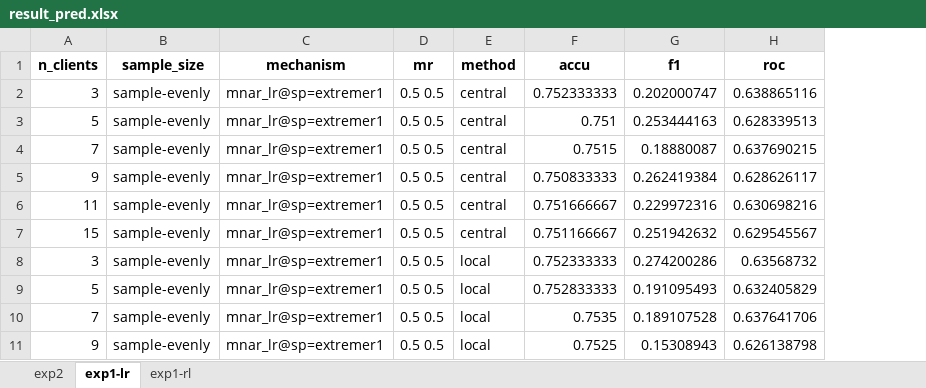
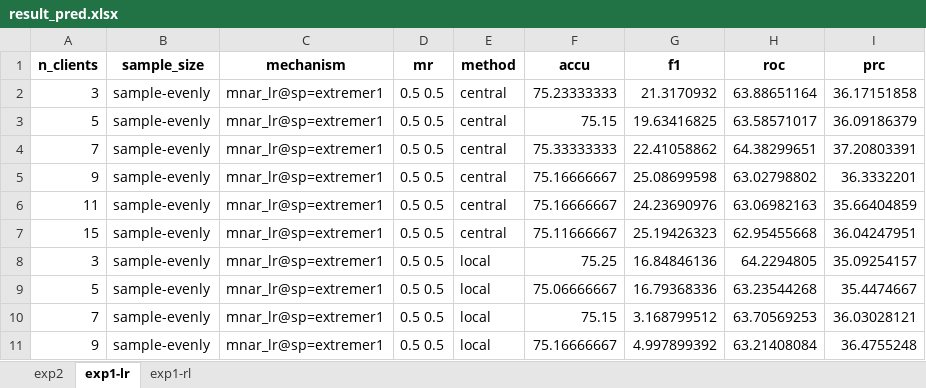
Before and after one commit to sitaomin1994/federated_imputation, an Excel workbook: result_pred.xlsx, sheet exp1-lr, drawn as a sheet; only a part is shown; values as stored, in another font and other column widths than the file's, no borders; the diff covers the shown part only; the diff names each change by its address in the sheet, - before the commit and + after, or states it on an @@ line.

```diff
--- a/result_pred.xlsx (sheet exp1-lr)
+++ b/result_pred.xlsx (sheet exp1-lr)
+column I (prc), rows 2-11: 36.17151858 | 36.09186379 | 37.20803391 | 36.3332201 | 35.66404859 | 36.04247951 | 35.09254157 | 35.4474667 | 36.03028121 | 36.4755248
-F2 (accu): 0.752333333
+F2 (accu): 75.23333333
-G2 (f1): 0.202000747
+G2 (f1): 21.3170932
-H2 (roc): 0.638865116
+H2 (roc): 63.88651164
-F3 (accu): 0.751
+F3 (accu): 75.15
-G3 (f1): 0.253444163
+G3 (f1): 19.63416825
-H3 (roc): 0.628339513
+H3 (roc): 63.58571017
-F4 (accu): 0.7515
+F4 (accu): 75.33333333
-G4 (f1): 0.18880087
+G4 (f1): 22.41058862
-H4 (roc): 0.637690215
+H4 (roc): 64.38299651
-F5 (accu): 0.750833333
+F5 (accu): 75.16666667
-G5 (f1): 0.262419384
+G5 (f1): 25.08699598
-H5 (roc): 0.628626117
+H5 (roc): 63.02798802
-F6 (accu): 0.751666667
+F6 (accu): 75.16666667
-G6 (f1): 0.229972316
+G6 (f1): 24.23690976
-H6 (roc): 0.630698216
+H6 (roc): 63.06982163
-F7 (accu): 0.751166667
+F7 (accu): 75.11666667
-G7 (f1): 0.251942632
+G7 (f1): 25.19426323
-H7 (roc): 0.629545567
+H7 (roc): 62.95455668
-F8 (accu): 0.752333333
+F8 (accu): 75.25
-G8 (f1): 0.274200286
+G8 (f1): 16.84846136
-H8 (roc): 0.63568732
+H8 (roc): 64.2294805
-F9 (accu): 0.752833333
+F9 (accu): 75.06666667
-G9 (f1): 0.191095493
+G9 (f1): 16.79368336
-H9 (roc): 0.632405829
+H9 (roc): 63.23544268
-F10 (accu): 0.7535
+F10 (accu): 75.15
-G10 (f1): 0.189107528
+G10 (f1): 3.168799512
-H10 (roc): 0.637641706
+H10 (roc): 63.70569253
-F11 (accu): 0.7525
+F11 (accu): 75.16666667
-G11 (f1): 0.15308943
+G11 (f1): 4.997899392
-H11 (roc): 0.626138798
+H11 (roc): 63.21408084
```
Also changed, not shown: 12 removed rows and 42 edited cells elsewhere in this sheet, sheet exp2, sheet exp1-rl, 16 other files.
